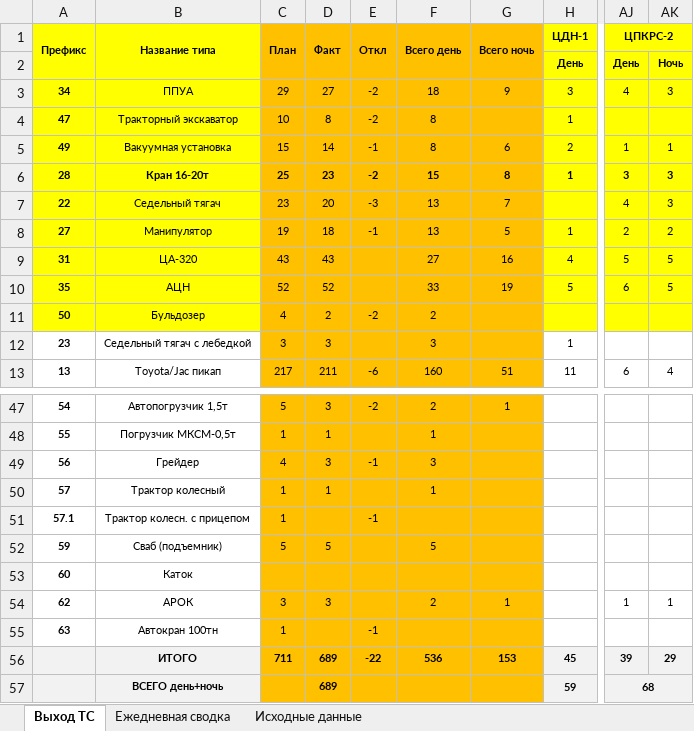
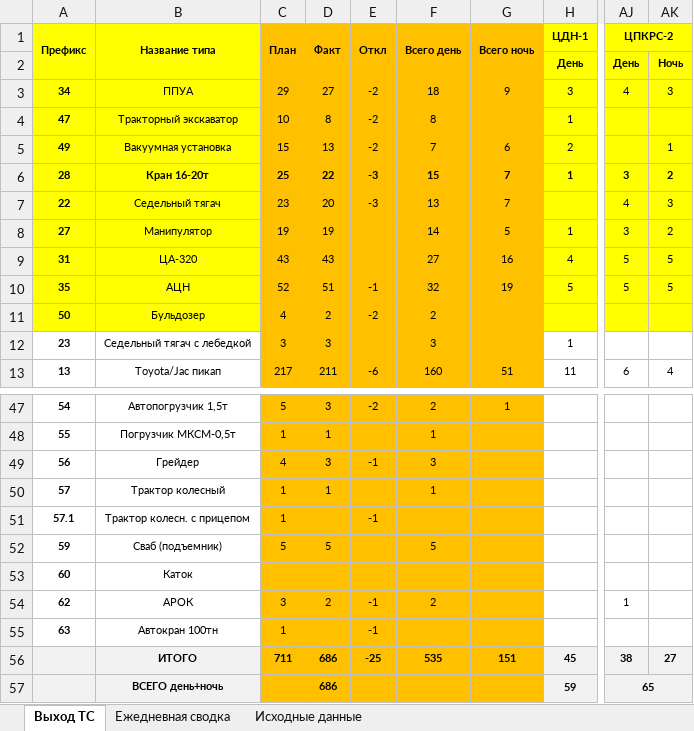
Before and after one commit to aura2889/summary, an Excel workbook: archive/2026-10-26/svod.xlsx, sheet Выход ТС, drawn as a sheet; only a part is shown, gaps mark what is left out; values as stored, in another font and other column widths than the file's, no borders; the diff names each change by its address in the sheet, - before the commit and + after, or states it on an @@ line.

```diff
--- a/archive/2026-10-26/svod.xlsx (sheet Выход ТС)
+++ b/archive/2026-10-26/svod.xlsx (sheet Выход ТС)
-D5 (Факт): 14
+D5 (Факт): 13
-E5 (Откл): -1
+E5 (Откл): -2
-F5 (Всего день): 8
+F5 (Всего день): 7
-AJ5 (ЦПКРС-2): 1
+AJ5 (ЦПКРС-2): (empty)
-D6 (Факт): 23
+D6 (Факт): 22
-E6 (Откл): -2
+E6 (Откл): -3
-G6 (Всего ночь): 8
+G6 (Всего ночь): 7
-AK6: 3
+AK6: 2
-D8 (Факт): 18
+D8 (Факт): 19
-E8 (Откл): -1
+E8 (Откл): (empty)
-F8 (Всего день): 13
+F8 (Всего день): 14
-AJ8 (ЦПКРС-2): 2
+AJ8 (ЦПКРС-2): 3
-D10 (Факт): 52
+D10 (Факт): 51
-E10 (Откл): (empty)
+E10 (Откл): -1
-F10 (Всего день): 33
+F10 (Всего день): 32
-AJ10 (ЦПКРС-2): 6
+AJ10 (ЦПКРС-2): 5
-D54 (Факт): 3
+D54 (Факт): 2
-E54 (Откл): (empty)
+E54 (Откл): -1
-G54 (Всего ночь): 1
+G54 (Всего ночь): (empty)
-AK54: 1
+AK54: (empty)
-D56:D57 (Факт): 689
+D56:D57 (Факт): 686
-E56 (Откл): -22
+E56 (Откл): -25
-F56 (Всего день): 536
+F56 (Всего день): 535
-G56 (Всего ночь): 153
+G56 (Всего ночь): 151
-AJ56 (ЦПКРС-2): 39
+AJ56 (ЦПКРС-2): 38
-AK56: 29
+AK56: 27
-AJ57 (ЦПКРС-2): 68
+AJ57 (ЦПКРС-2): 65
```
Also changed, not shown: sheet Исходные данные, sheet Ежедневная сводка, formulas that keep their value, 7 other files.
